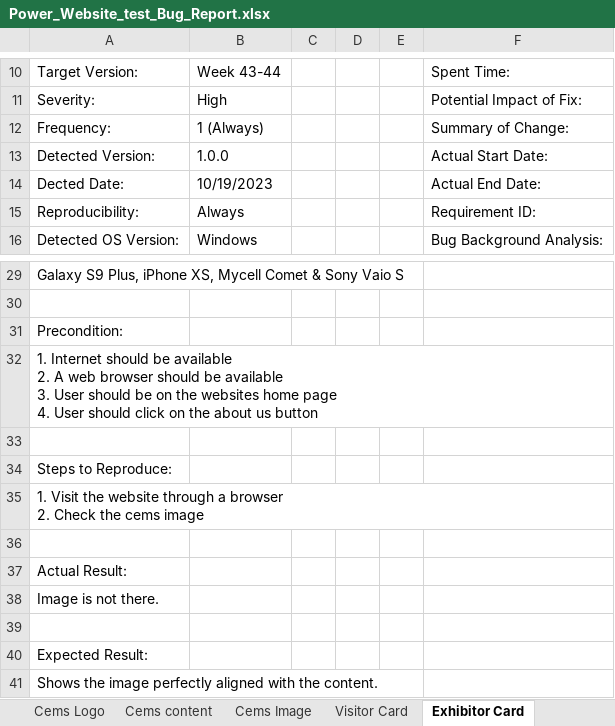
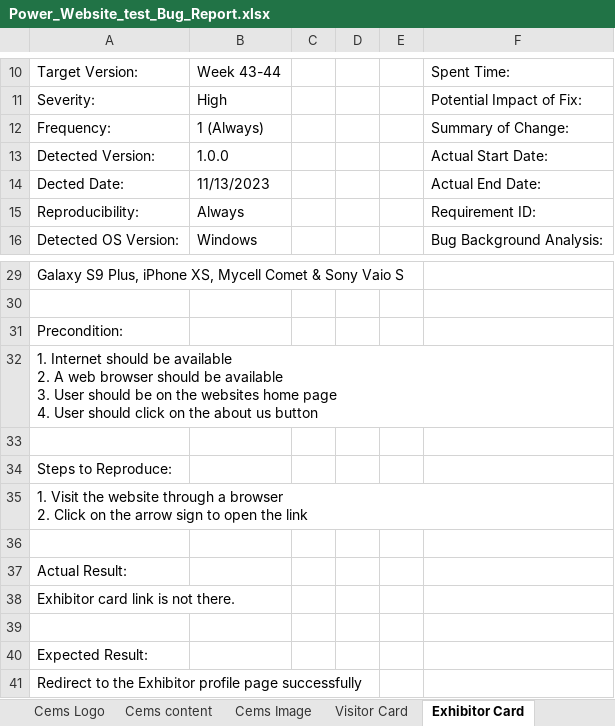
Before and after one commit to marjia16/power-testing-doc, an Excel workbook: Power_Website_test_Bug_Report.xlsx, sheet Exhibitor Card, drawn as a sheet; only a part is shown, gaps mark what is left out; values as stored, in another font and other column widths than the file's, no borders; ↵ is a line break in a cell; the diff names each change by its address in the sheet, - before the commit and + after, or states it on an @@ line.

```diff
--- a/Power_Website_test_Bug_Report.xlsx (sheet Exhibitor Card)
+++ b/Power_Website_test_Bug_Report.xlsx (sheet Exhibitor Card)
-B14: 10/19/2023
+B14: 11/13/2023
-A35: …browser ↵ 2. Check the cems image
+A35: …browser ↵ 2. Click on the arrow sign to open the link
-A38: Image is not there.
+A38: Exhibitor card link is not there.
-A41: Shows the image perfectly aligned with the content.
+A41: Redirect to the Exhibitor profile page successfully
```
Also changed, not shown: sheet Flight Search, sheet Hotel Search, sheet Event Profile Card, sheet Visitor Card, sheet Why Visit Header, sheet Why participate Image, 11 more sheets, 1 other file.
